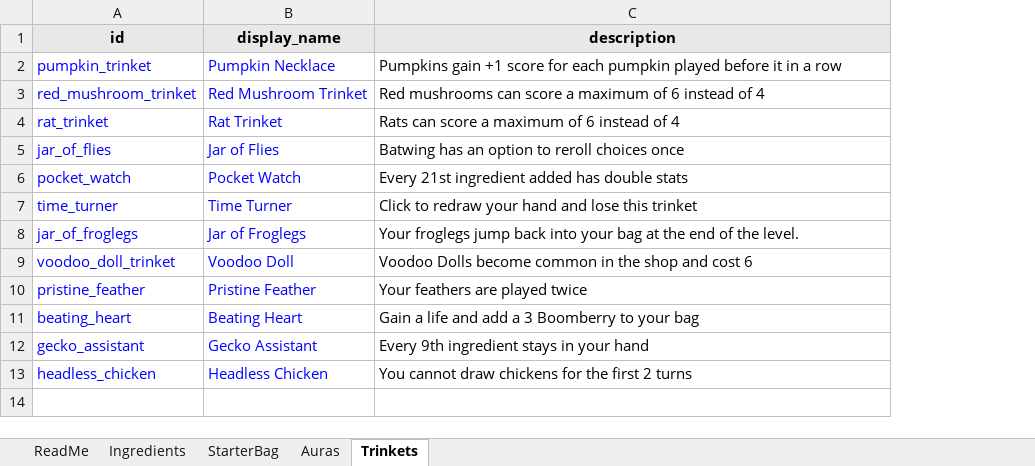
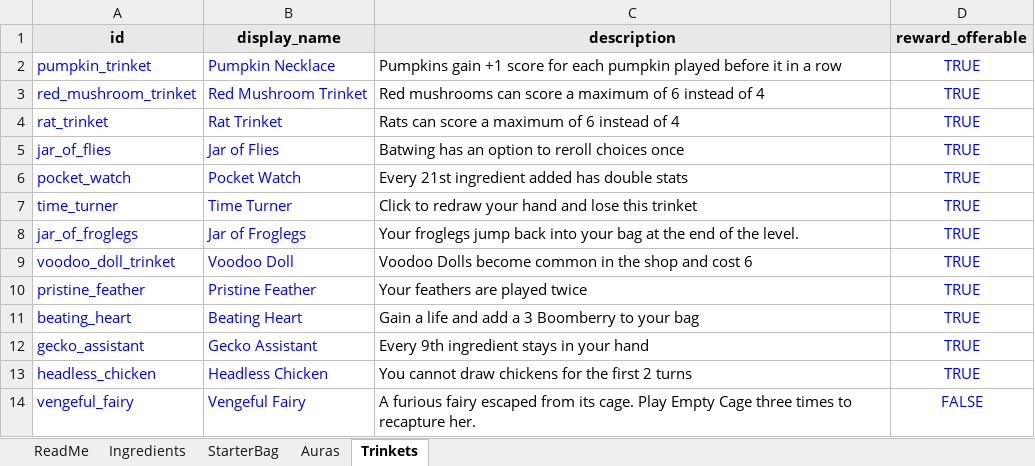
Before and after one commit to RidoutAlexander/alchemy-roguelite-godot, an Excel workbook: data/ingredients.xlsx, sheet Trinkets, drawn as a sheet; values as stored, in another font and other column widths than the file's, no borders; the diff names each change by its address in the sheet, - before the commit and + after, or states it on an @@ line.

Commit message:
Add fairy escape cycle, vengeful fairy trinket, and supporting bag rules.
Rework Fairy in a Cage to use a 5-play counter that poofs at the cauldron, grants Vengeful Fairy in the next trinket slot, and adds Empty Cage to the bag. Empty Cage recaptures the fairy after 3 plays with fly animations between trinket and bag. Also add legendary bag cap, reward_offerable trinket filtering, Empty Cage ingredient data, and verification scripts.

```diff
--- a/data/ingredients.xlsx (sheet Trinkets)
+++ b/data/ingredients.xlsx (sheet Trinkets)
+column D (reward_offerable), rows 2-13: all TRUE
+row 14: vengeful_fairy | Vengeful Fairy | A furious fairy escaped from its cage. Play Empty Cage three times to recapture her. | FALSE
```
Also changed, not shown: sheet Ingredients, sheet Auras, 37 other files.
